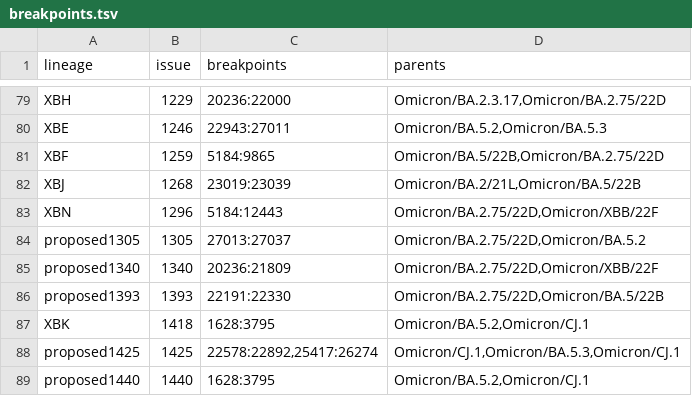
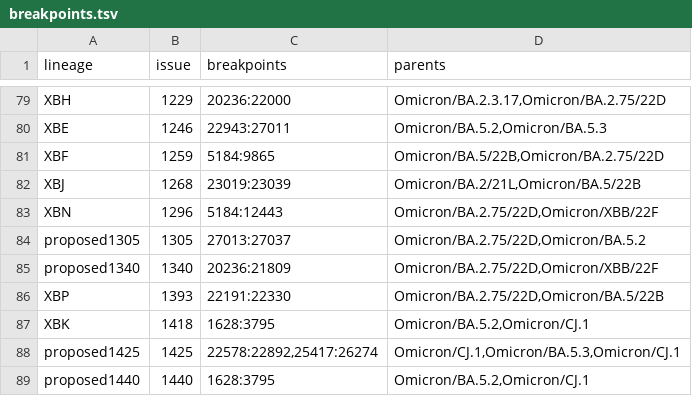
Before and after one commit to ktmeaton/ncov-recombinant, a TSV file: resources/breakpoints.tsv, drawn as a sheet; only a part is shown, gaps mark what is left out.

```diff
--- a/resources/breakpoints.tsv
+++ b/resources/breakpoints.tsv
@@ -85,3 +85,3 @@ proposed1305	1305	27013:27037	Omicron/BA.2.75/22D,Omicron/BA.5.2
 proposed1340	1340	20236:21809	Omicron/BA.2.75/22D,Omicron/XBB/22F
-proposed1393	1393	22191:22330	Omicron/BA.2.75/22D,Omicron/BA.5/22B
+XBP	1393	22191:22330	Omicron/BA.2.75/22D,Omicron/BA.5/22B
 XBK	1418	1628:3795	Omicron/BA.5.2,Omicron/CJ.1
```
Also changed, not shown: resources/breakpoints_clade.tsv, resources/issue_to_lineage.tsv, 4 other files.
